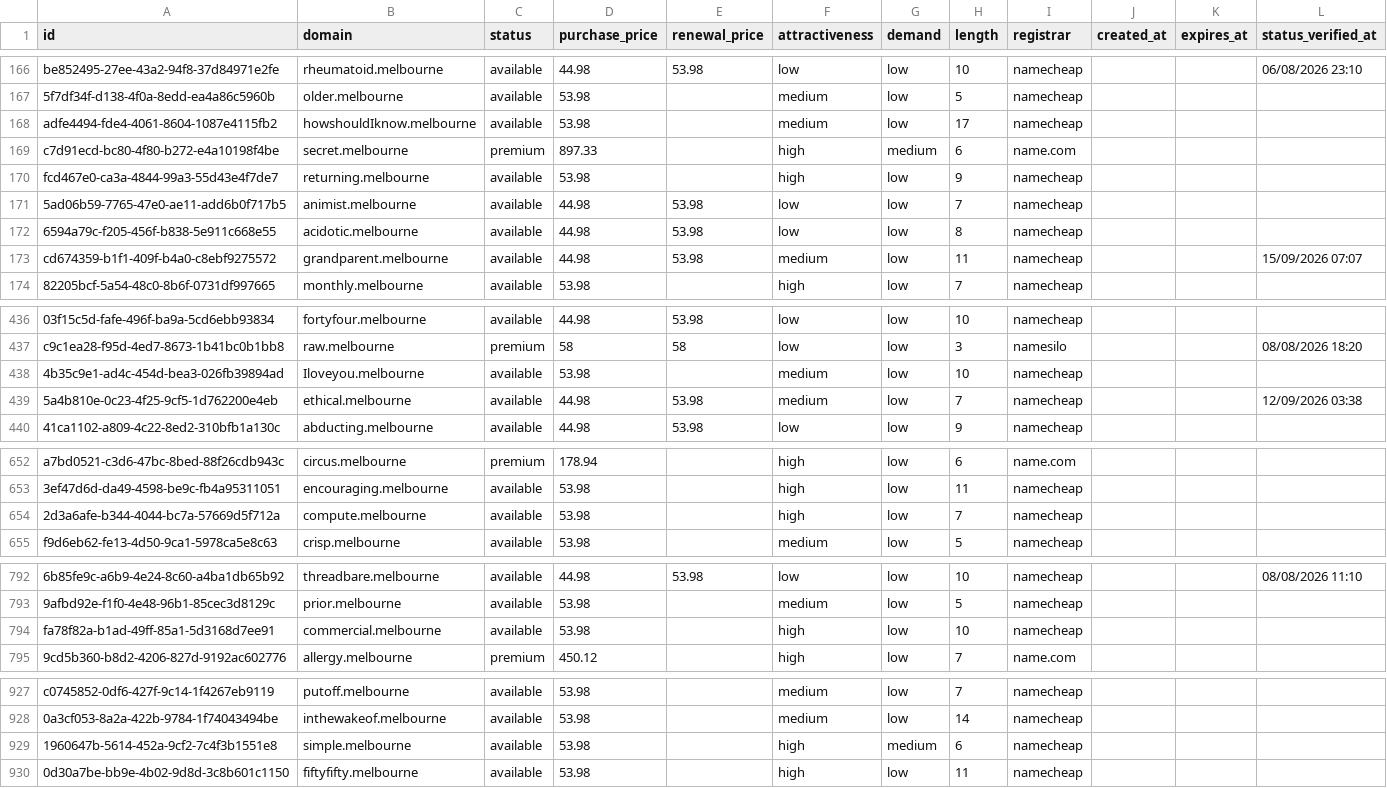
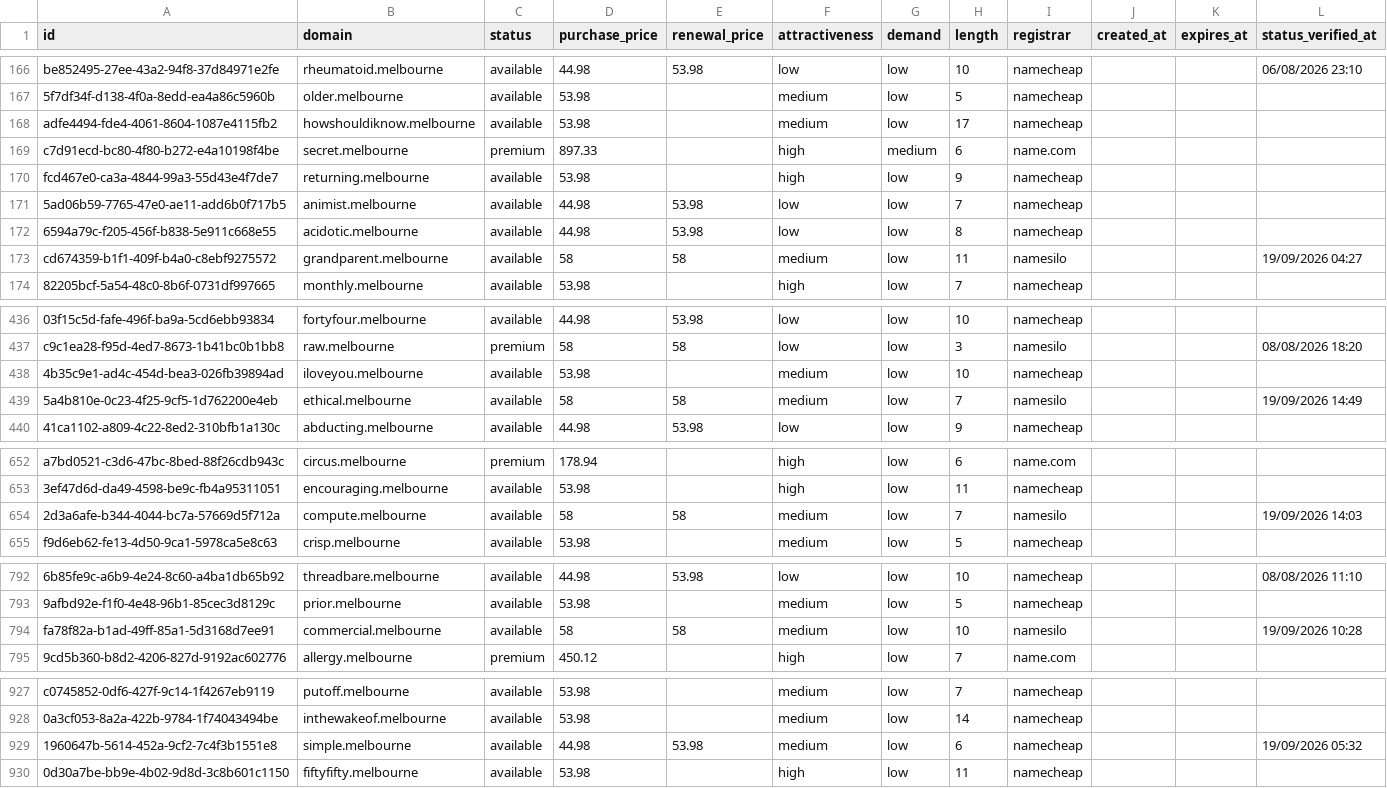
Before and after one commit to UniqueDomains/melbourne-oneword-domains, a CSV file: melbourne.csv, drawn as a sheet; only a part is shown, gaps mark what is left out; the diff covers the shown part only; the diff names each change by its address in the sheet, - before the commit and + after, or states it on an @@ line.

Commit message:
Domains update

```diff
--- a/melbourne.csv
+++ b/melbourne.csv
-B168 (domain): howshouldIknow.melbourne
+B168 (domain): howshouldiknow.melbourne
-D173 (purchase_price): 44.98
+D173 (purchase_price): 58
-E173 (renewal_price): 53.98
+E173 (renewal_price): 58
-I173 (registrar): namecheap
+I173 (registrar): namesilo
-L173 (status_verified_at): 15/09/2026 07:07
+L173 (status_verified_at): 19/09/2026 04:27
-B438 (domain): Iloveyou.melbourne
+B438 (domain): iloveyou.melbourne
-D439 (purchase_price): 44.98
+D439 (purchase_price): 58
-E439 (renewal_price): 53.98
+E439 (renewal_price): 58
-I439 (registrar): namecheap
+I439 (registrar): namesilo
-L439 (status_verified_at): 12/09/2026 03:38
+L439 (status_verified_at): 19/09/2026 14:49
-D654 (purchase_price): 53.98
+D654 (purchase_price): 58
-E654 (renewal_price): (empty)
+E654 (renewal_price): 58
-F654 (attractiveness): high
+F654 (attractiveness): medium
-I654 (registrar): namecheap
+I654 (registrar): namesilo
-L654 (status_verified_at): (empty)
+L654 (status_verified_at): 19/09/2026 14:03
-D794 (purchase_price): 53.98
+D794 (purchase_price): 58
-E794 (renewal_price): (empty)
+E794 (renewal_price): 58
-F794 (attractiveness): high
+F794 (attractiveness): medium
-I794 (registrar): namecheap
+I794 (registrar): namesilo
-L794 (status_verified_at): (empty)
+L794 (status_verified_at): 19/09/2026 10:28
-D929 (purchase_price): 53.98
+D929 (purchase_price): 44.98
-E929 (renewal_price): (empty)
+E929 (renewal_price): 53.98
-F929 (attractiveness): high
+F929 (attractiveness): medium
-G929 (demand): medium
+G929 (demand): low
-L929 (status_verified_at): (empty)
+L929 (status_verified_at): 19/09/2026 05:32
```
Also changed, not shown: 112 edited cells elsewhere in this file, 4 other files.
